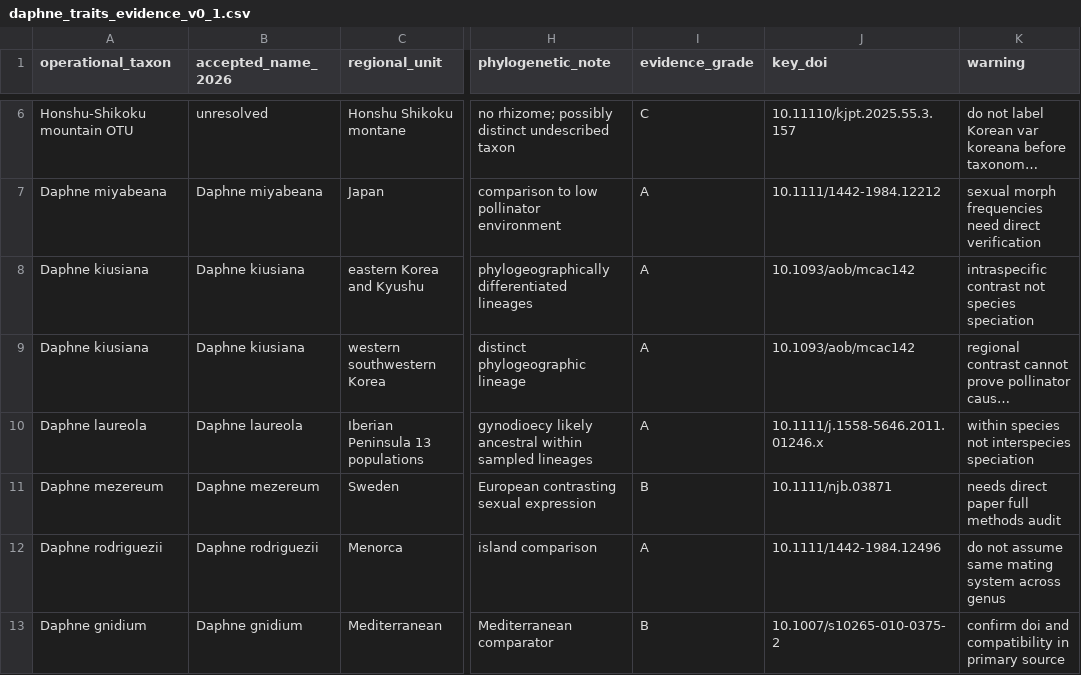
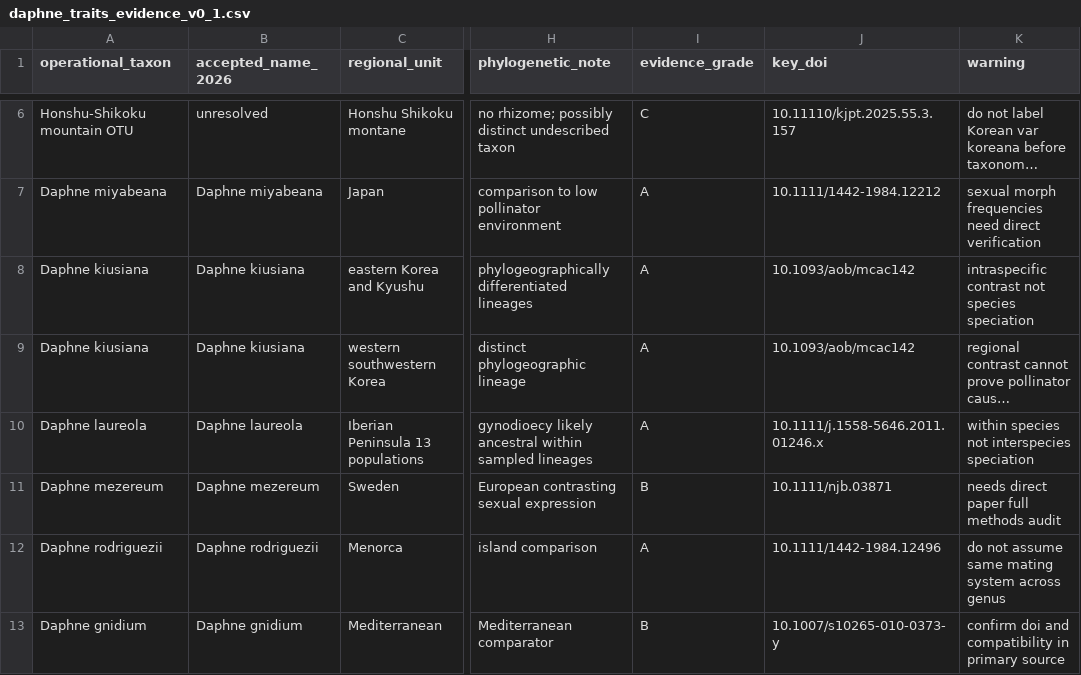
Before and after one commit to zuizui0223/onishibari, a CSV file: data/daphne_traits_evidence_v0_1.csv, drawn as a sheet; only a part is shown, gaps mark what is left out; long unchanged cells end in …; the diff names each change by its address in the sheet, - before the commit and + after, or states it on an @@ line.

Commit message:
fix: correct DOI for Daphne gnidium comparison study

```diff
--- a/data/daphne_traits_evidence_v0_1.csv
+++ b/data/daphne_traits_evidence_v0_1.csv
-J13 (key_doi): 10.1007/s10265-010-0375-2
+J13 (key_doi): 10.1007/s10265-010-0373-y
```
